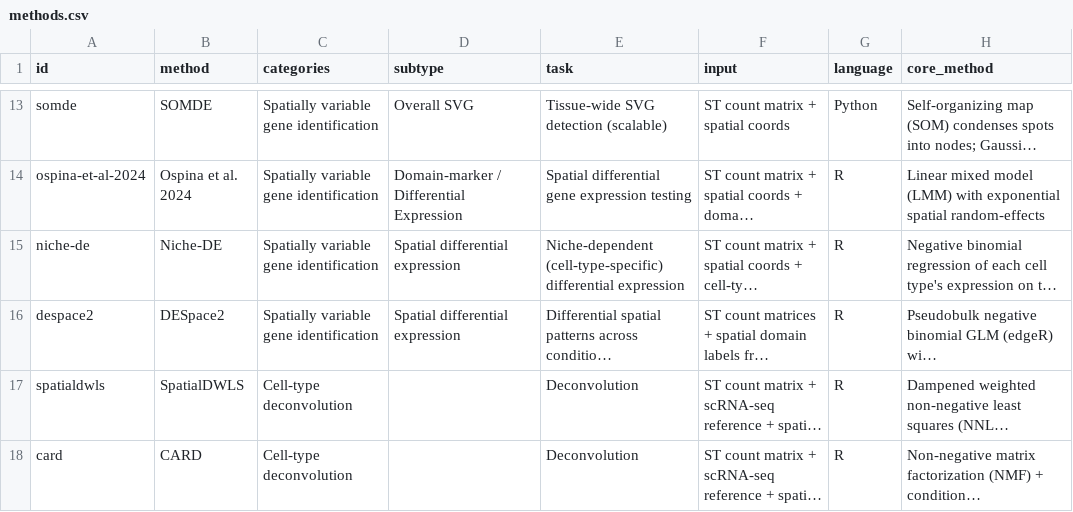
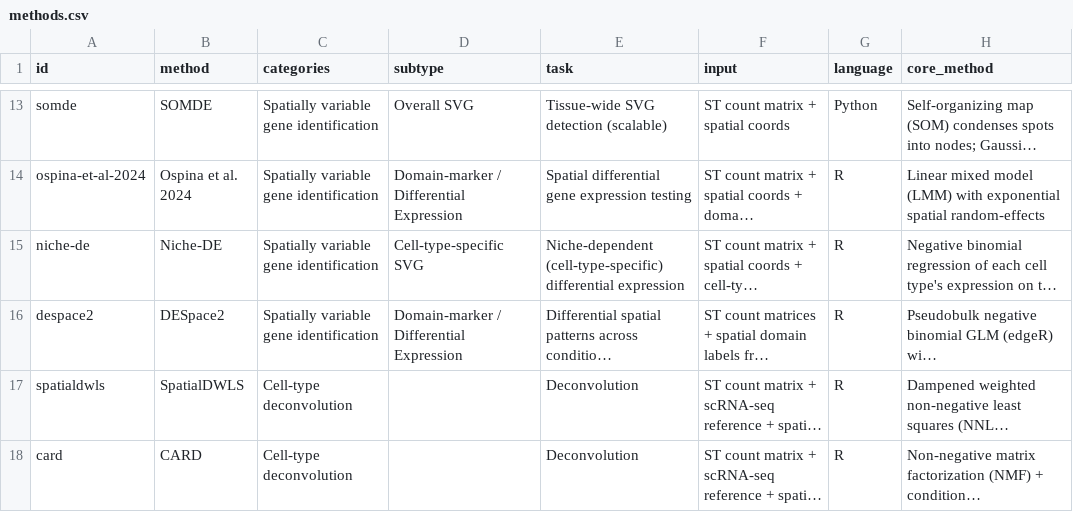
Before and after one commit to liranmao/spatial-omics-methods-catalog, a CSV file: docs/data/methods.csv, drawn as a sheet; only a part is shown, gaps mark what is left out; long unchanged cells end in …; the diff names each change by its address in the sheet, - before the commit and + after, or states it on an @@ line.

```diff
--- a/docs/data/methods.csv
+++ b/docs/data/methods.csv
-D15 (subtype): Spatial differential expression
+D15 (subtype): Cell-type-specific SVG
-D16 (subtype): Spatial differential expression
+D16 (subtype): Domain-marker / Differential Expression
```
Also changed, not shown: methods.csv, 2 other files.
